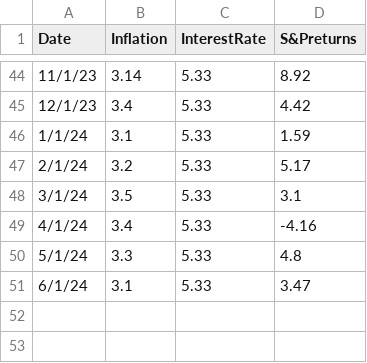
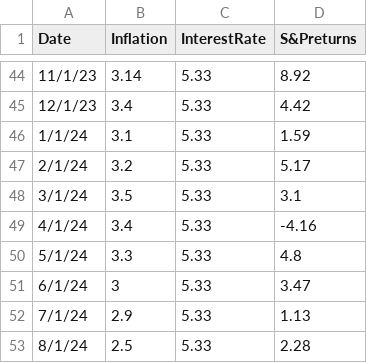
Before and after one commit to jagelves/Data, a CSV file: Inflation.csv, drawn as a sheet; only a part is shown, gaps mark what is left out.

Commit message:
Add files via upload

```diff
--- a/Inflation.csv
+++ b/Inflation.csv
@@ -50,2 +50,4 @@
 5/1/24,3.3,5.33,4.8
-6/1/24,3.1,5.33,3.47
+6/1/24,3,5.33,3.47
+7/1/24,2.9,5.33,1.13
+8/1/24,2.5,5.33,2.28
```
